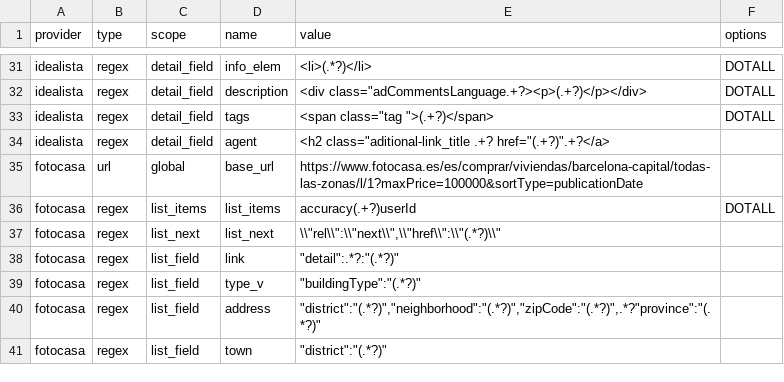
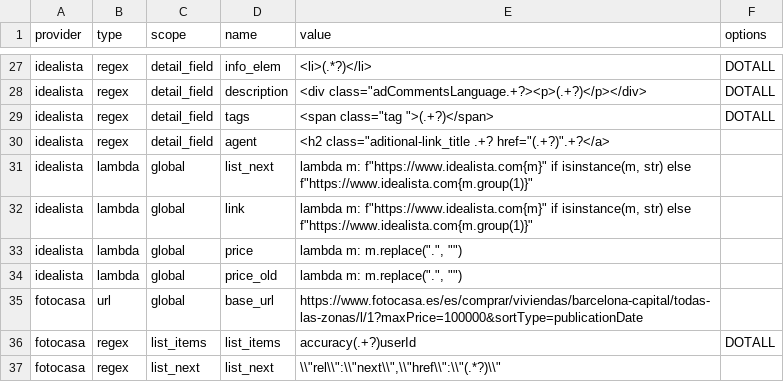
Before and after one commit to germanztz/realadvisor, a CSV file: datasets/webs_specs.csv, drawn as a sheet; only a part is shown, gaps mark what is left out; the shorter side is filled out with more unchanged rows; the diff covers the shown part only.

```diff
--- a/datasets/webs_specs.csv
+++ b/datasets/webs_specs.csv
@@ -34,2 +30,6 @@ idealista,regex,detail_field,tags,"<span class=""tag "">(.+?)</span>",DOTALL
 idealista,regex,detail_field,agent,"<h2 class=""aditional-link_title .+? href=""(.+?)"".+?</a>",
+idealista,lambda,global,list_next,"lambda m: f""https://www.idealista.com{m}"" if isinstance(m, str) else f""https://www.idealista.com{m.group(1)}""",
+idealista,lambda,global,link,"lambda m: f""https://www.idealista.com{m}"" if isinstance(m, str) else f""https://www.idealista.com{m.group(1)}""",
+idealista,lambda,global,price,"lambda m: m.replace(""."", """")",
+idealista,lambda,global,price_old,"lambda m: m.replace(""."", """")",
 fotocasa,url,global,base_url,https://www.fotocasa.es/es/comprar/viviendas/barcelona-capital/todas-las-zonas/l/1?maxPrice=100000&sortType=publicationDate,
```
Also changed, not shown: 12 added rows, 16 removed rows, 1 moved row and 4 edited cells elsewhere in this file, datasets/realties.csv, 8 other files.
